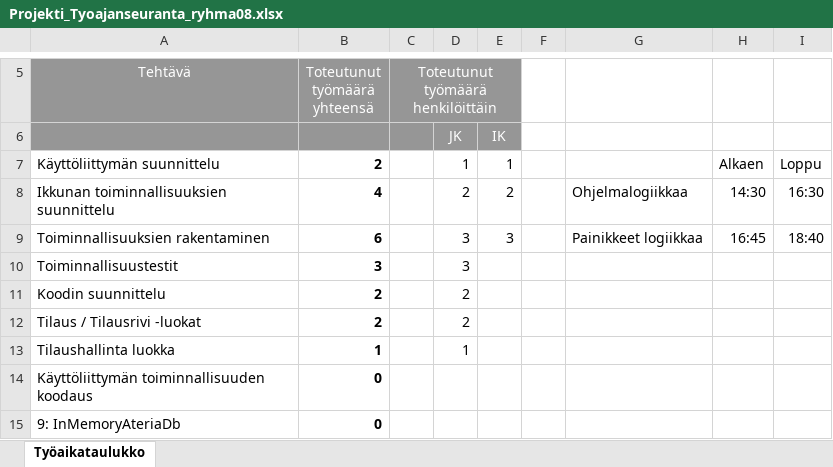
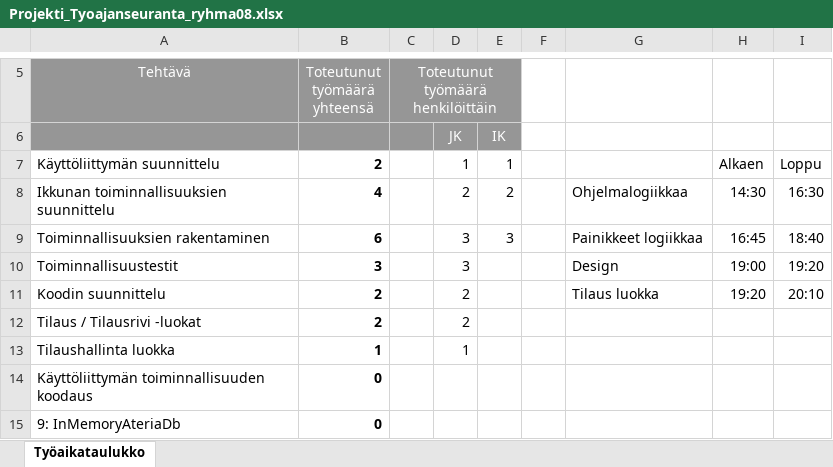
Before and after one commit to jari1528/Saliavustaja, an Excel workbook: Projekti_Tyoajanseuranta_ryhma08.xlsx, sheet Työaikataulukko, drawn as a sheet; only a part is shown, gaps mark what is left out; values as stored, in another font and other column widths than the file's, no borders; the diff names each change by its address in the sheet, - before the commit and + after, or states it on an @@ line.

Commit message:
Tilauslista muutettu DataGridViewksi. Tilaus luokan kehitys.

```diff
--- a/Projekti_Tyoajanseuranta_ryhma08.xlsx (sheet Työaikataulukko)
+++ b/Projekti_Tyoajanseuranta_ryhma08.xlsx (sheet Työaikataulukko)
-G10: (empty)
+G10: Design
-H10: (empty)
+H10: 19:00
-I10: (empty)
+I10: 19:20
-G11: (empty)
+G11: Tilaus luokka
-H11: (empty)
+H11: 19:20
-I11: (empty)
+I11: 20:10
```
Also changed, not shown: 4 other files.
